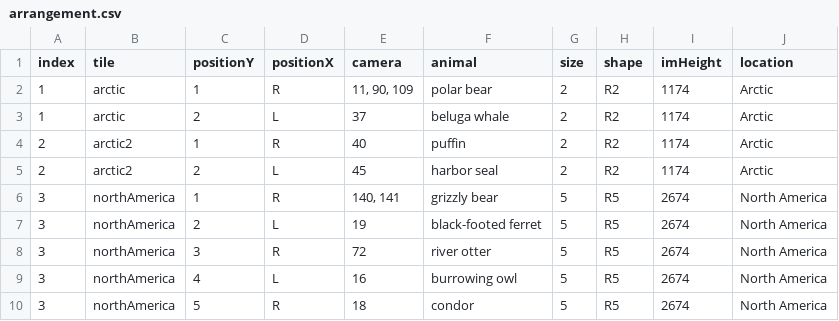
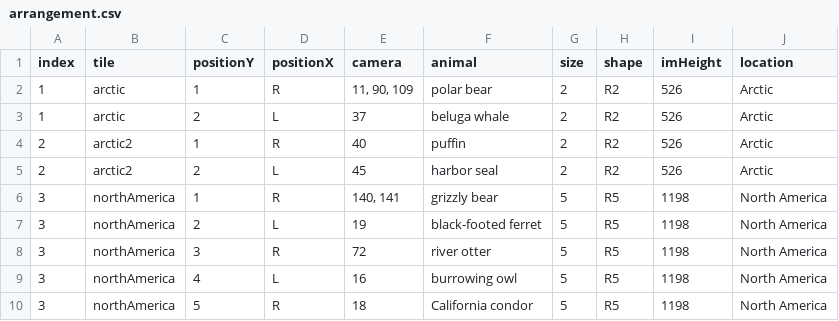
Before and after one commit to the-pudding/zoo-web, a CSV file: docs/assets/data/arrangement.csv, drawn as a sheet.

```diff
--- a/docs/assets/data/arrangement.csv
+++ b/docs/assets/data/arrangement.csv
@@ -1,10 +1,10 @@
 index,tile,positionY,positionX,camera,animal,size,shape,imHeight,location
-1,arctic,1,R,"11, 90, 109",polar bear,2,R2,1174,Arctic
-1,arctic,2,L,37,beluga whale,2,R2,1174,Arctic
-2,arctic2,1,R,40,puffin,2,R2,1174,Arctic
-2,arctic2,2,L,45,harbor seal,2,R2,1174,Arctic
-3,northAmerica,1,R,"140, 141",grizzly bear,5,R5,2674,North America
-3,northAmerica,2,L,19,black-footed ferret,5,R5,2674,North America
-3,northAmerica,3,R,72,river otter,5,R5,2674,North America
-3,northAmerica,4,L,16,burrowing owl,5,R5,2674,North America
-3,northAmerica,5,R,18,condor,5,R5,2674,North America
+1,arctic,1,R,"11, 90, 109",polar bear,2,R2,526,Arctic
+1,arctic,2,L,37,beluga whale,2,R2,526,Arctic
+2,arctic2,1,R,40,puffin,2,R2,526,Arctic
+2,arctic2,2,L,45,harbor seal,2,R2,526,Arctic
+3,northAmerica,1,R,"140, 141",grizzly bear,5,R5,1198,North America
+3,northAmerica,2,L,19,black-footed ferret,5,R5,1198,North America
+3,northAmerica,3,R,72,river otter,5,R5,1198,North America
+3,northAmerica,4,L,16,burrowing owl,5,R5,1198,North America
+3,northAmerica,5,R,18,California condor,5,R5,1198,North America
```
Also changed, not shown: 6 other files.
